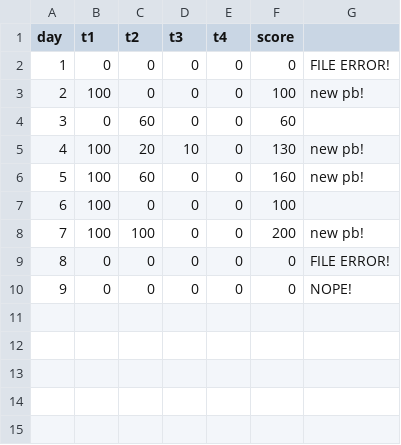
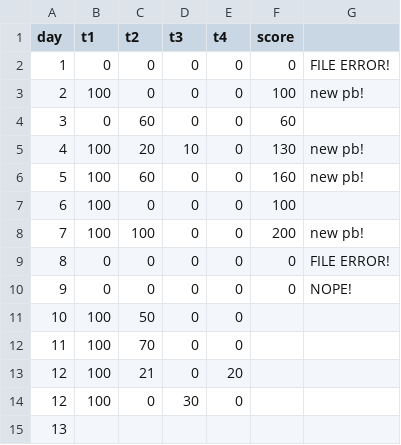
Before and after one commit to zrc4889/Cpp-Code, a CSV file: 2022Summer/qtTest/模拟赛分析.csv, drawn as a sheet; the diff names each change by its address in the sheet, - before the commit and + after, or states it on an @@ line.

```diff
--- a/2022Summer/qtTest/模拟赛分析.csv
+++ b/2022Summer/qtTest/模拟赛分析.csv
+row 11: 10 | 100 | 50 | 0 | 0
+row 12: 11 | 100 | 70 | 0 | 0
+row 13: 12 | 100 | 21 | 0 | 20
+row 14: 12 | 100 | 0 | 30 | 0
+row 15: 13
```
Also changed, not shown: 26 other files.
